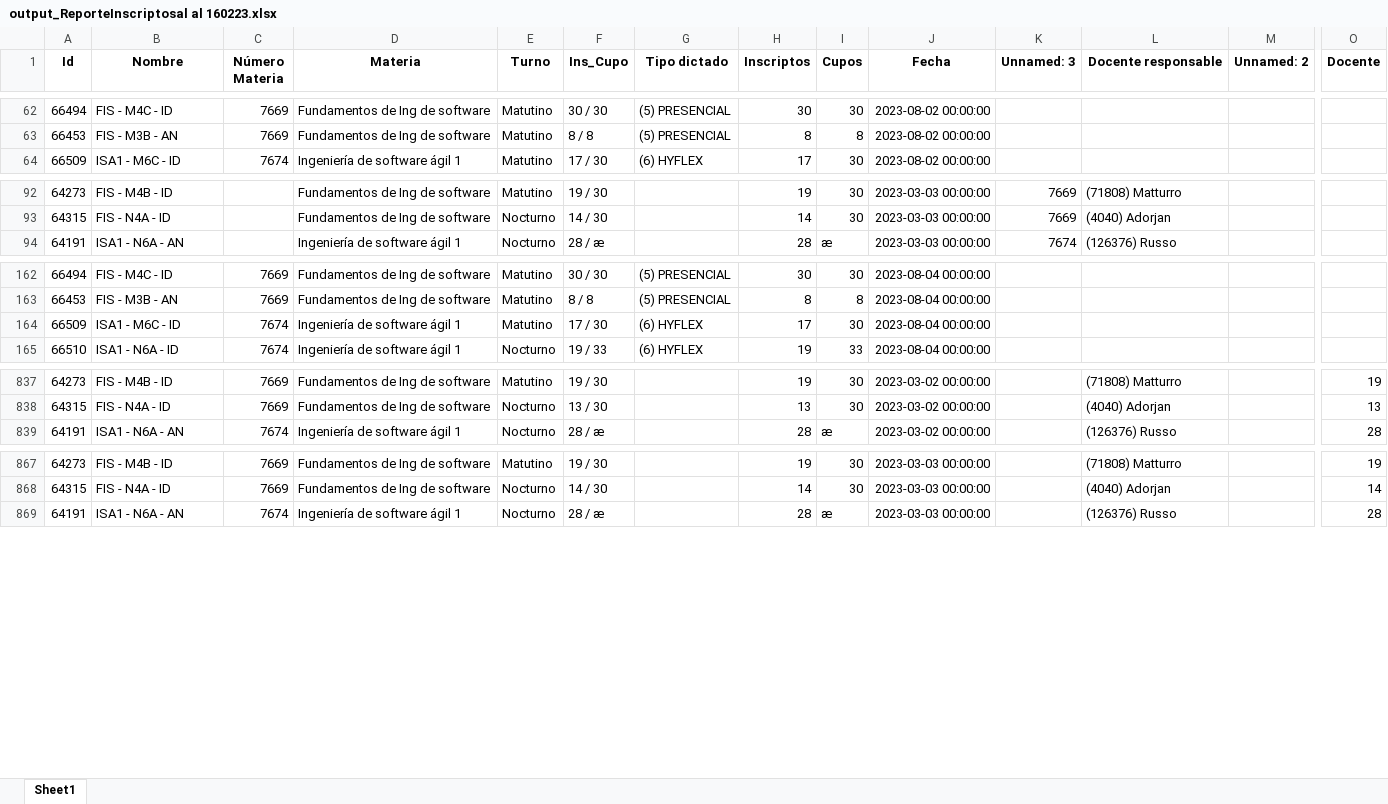
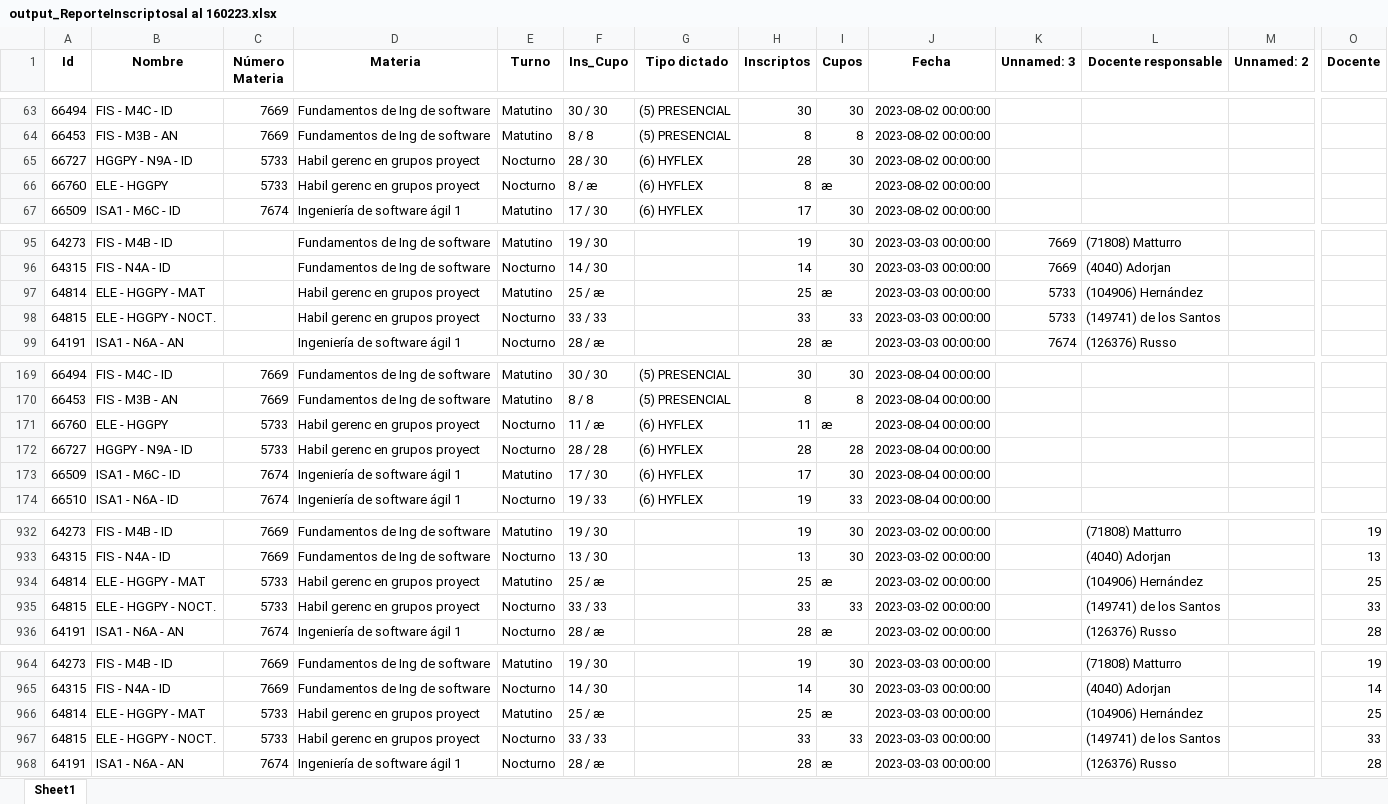
Before and after one commit to gamousquesORT/excelconverter, an Excel workbook: Leerplanillacupos/output_ReporteInscriptosal al 160223.xlsx, sheet Sheet1, drawn as a sheet; only a part is shown, gaps mark what is left out; values as stored, in another font and other column widths than the file's, no borders; rows hold the shown columns only; the diff covers the shown part only; the diff names each change by its address in the sheet, - before the commit and + after, or states it on an @@ line.

```diff
--- a/Leerplanillacupos/output_ReporteInscriptosal al 160223.xlsx (sheet Sheet1)
+++ b/Leerplanillacupos/output_ReporteInscriptosal al 160223.xlsx (sheet Sheet1)
+row 65: 66727 | HGGPY - N9A - ID | 5733 | Habil gerenc en grupos proyect | Nocturno | 28 / 30 | (6) HYFLEX | 28 | 30 | 2023-08-02 00:00:00
+row 66: 66760 | ELE - HGGPY | 5733 | Habil gerenc en grupos proyect | Nocturno | 8 / æ | (6) HYFLEX | 8 | æ | 2023-08-02 00:00:00
+row 97: 64814 | ELE - HGGPY - MAT |  | Habil gerenc en grupos proyect | Matutino | 25 / æ |  | 25 | æ | 2023-03-03 00:00:00 | 5733 | (104906) Hernández
+row 98: 64815 | ELE - HGGPY - NOCT. |  | Habil gerenc en grupos proyect | Nocturno | 33 / 33 |  | 33 | 33 | 2023-03-03 00:00:00 | 5733 | (149741) de los Santos
+row 171: 66760 | ELE - HGGPY | 5733 | Habil gerenc en grupos proyect | Nocturno | 11 / æ | (6) HYFLEX | 11 | æ | 2023-08-04 00:00:00
+row 172: 66727 | HGGPY - N9A - ID | 5733 | Habil gerenc en grupos proyect | Nocturno | 28 / 28 | (6) HYFLEX | 28 | 28 | 2023-08-04 00:00:00
+row 934: 64814 | ELE - HGGPY - MAT | 5733 | Habil gerenc en grupos proyect | Matutino | 25 / æ |  | 25 | æ | 2023-03-02 00:00:00 |  | (104906) Hernández |  | 25
+row 935: 64815 | ELE - HGGPY - NOCT. | 5733 | Habil gerenc en grupos proyect | Nocturno | 33 / 33 |  | 33 | 33 | 2023-03-02 00:00:00 |  | (149741) de los Santos |  | 33
+row 966: 64814 | ELE - HGGPY - MAT | 5733 | Habil gerenc en grupos proyect | Matutino | 25 / æ |  | 25 | æ | 2023-03-03 00:00:00 |  | (104906) Hernández |  | 25
+row 967: 64815 | ELE - HGGPY - NOCT. | 5733 | Habil gerenc en grupos proyect | Nocturno | 33 / 33 |  | 33 | 33 | 2023-03-03 00:00:00 |  | (149741) de los Santos |  | 33
```
Also changed, not shown: 97 added rows elsewhere in this sheet, 38 other files.
